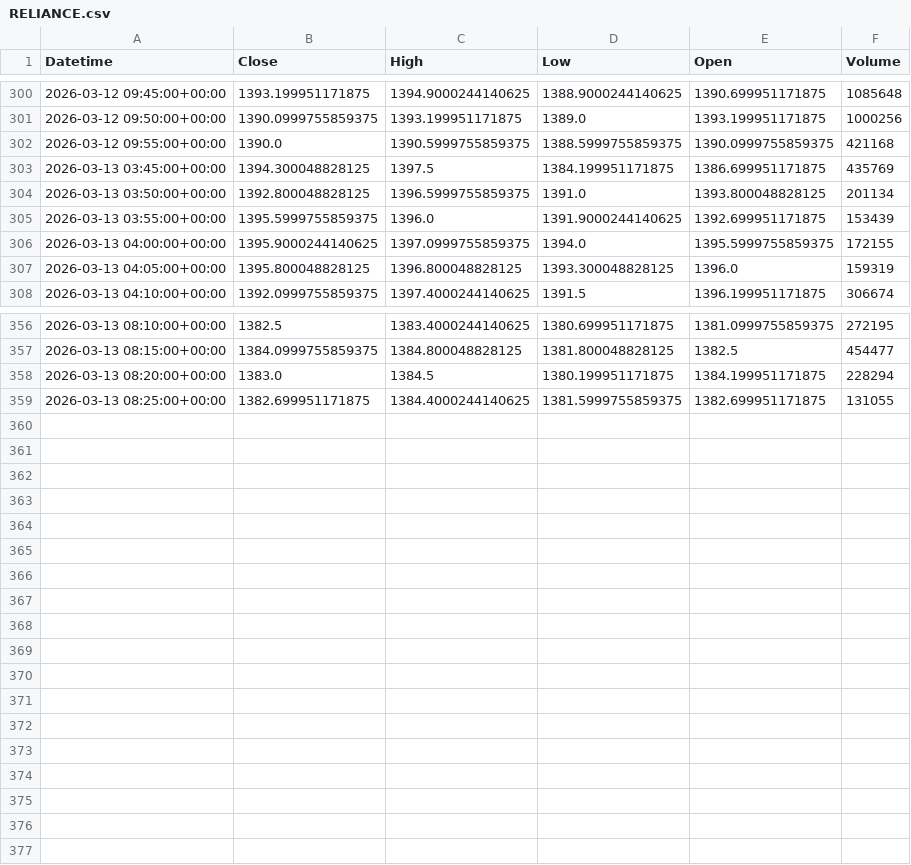
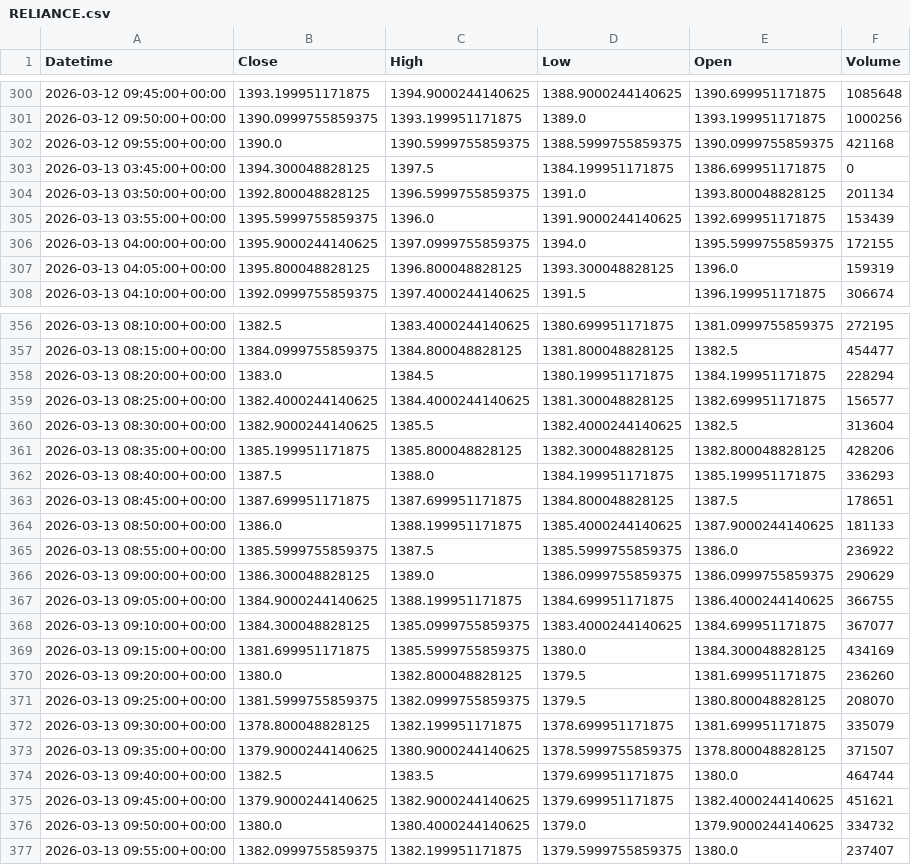
Before and after one commit to gyanu9590/mini-hedge-fund, a CSV file: data/prices/RELIANCE.csv, drawn as a sheet; only a part is shown, gaps mark what is left out.

```diff
--- a/data/prices/RELIANCE.csv
+++ b/data/prices/RELIANCE.csv
@@ -302,3 +302,3 @@ Datetime,Close,High,Low,Open,Volume
 2026-03-12 09:55:00+00:00,1390.0,1390.5999755859375,1388.5999755859375,1390.0999755859375,421168
-2026-03-13 03:45:00+00:00,1394.300048828125,1397.5,1384.199951171875,1386.699951171875,435769
+2026-03-13 03:45:00+00:00,1394.300048828125,1397.5,1384.199951171875,1386.699951171875,0
 2026-03-13 03:50:00+00:00,1392.800048828125,1396.5999755859375,1391.0,1393.800048828125,201134
@@ -358,2 +358,20 @@ Datetime,Close,High,Low,Open,Volume
 2026-03-13 08:20:00+00:00,1383.0,1384.5,1380.199951171875,1384.199951171875,228294
-2026-03-13 08:25:00+00:00,1382.699951171875,1384.4000244140625,1381.5999755859375,1382.699951171875,131055
+2026-03-13 08:25:00+00:00,1382.4000244140625,1384.4000244140625,1381.300048828125,1382.699951171875,156577
+2026-03-13 08:30:00+00:00,1382.9000244140625,1385.5,1382.4000244140625,1382.5,313604
+2026-03-13 08:35:00+00:00,1385.199951171875,1385.800048828125,1382.300048828125,1382.800048828125,428206
+2026-03-13 08:40:00+00:00,1387.5,1388.0,1384.199951171875,1385.199951171875,336293
+2026-03-13 08:45:00+00:00,1387.699951171875,1387.699951171875,1384.800048828125,1387.5,178651
+2026-03-13 08:50:00+00:00,1386.0,1388.199951171875,1385.4000244140625,1387.9000244140625,181133
+2026-03-13 08:55:00+00:00,1385.5999755859375,1387.5,1385.5999755859375,1386.0,236922
+2026-03-13 09:00:00+00:00,1386.300048828125,1389.0,1386.0999755859375,1386.0999755859375,290629
+2026-03-13 09:05:00+00:00,1384.9000244140625,1388.199951171875,1384.699951171875,1386.4000244140625,366755
+2026-03-13 09:10:00+00:00,1384.300048828125,1385.0999755859375,1383.4000244140625,1384.699951171875,367077
+2026-03-13 09:15:00+00:00,1381.699951171875,1385.5999755859375,1380.0,1384.300048828125,434169
+2026-03-13 09:20:00+00:00,1380.0,1382.800048828125,1379.5,1381.699951171875,236260
+2026-03-13 09:25:00+00:00,1381.5999755859375,1382.0999755859375,1379.5,1380.800048828125,208070
+2026-03-13 09:30:00+00:00,1378.800048828125,1382.199951171875,1378.699951171875,1381.699951171875,335079
+2026-03-13 09:35:00+00:00,1379.9000244140625,1380.9000244140625,1378.5999755859375,1378.800048828125,371507
+2026-03-13 09:40:00+00:00,1382.5,1383.5,1379.699951171875,1380.0,464744
+2026-03-13 09:45:00+00:00,1379.9000244140625,1382.9000244140625,1379.699951171875,1382.4000244140625,451621
+2026-03-13 09:50:00+00:00,1380.0,1380.4000244140625,1379.0,1379.9000244140625,334732
+2026-03-13 09:55:00+00:00,1382.0999755859375,1382.199951171875,1379.5999755859375,1380.0,237407
```
Also changed, not shown: data/prices/HDFCBANK.csv, data/prices/ICICIBANK.csv, 17 other files.
